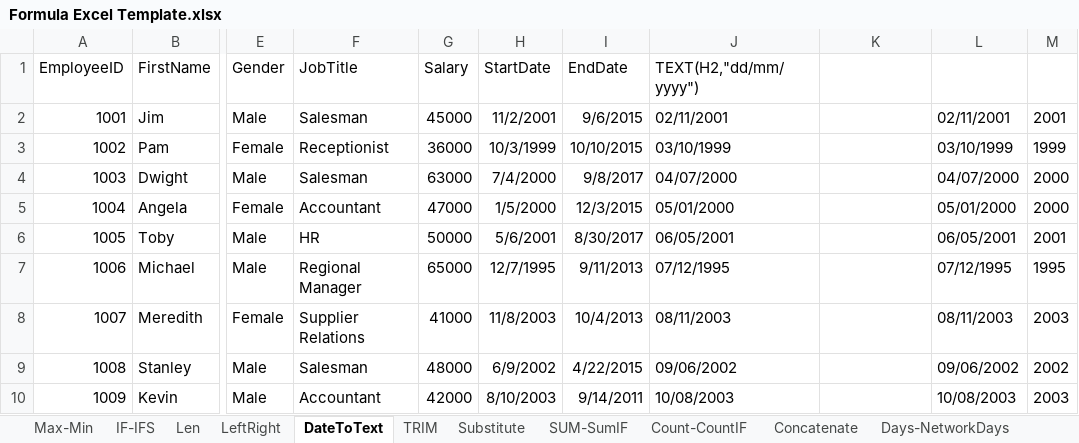
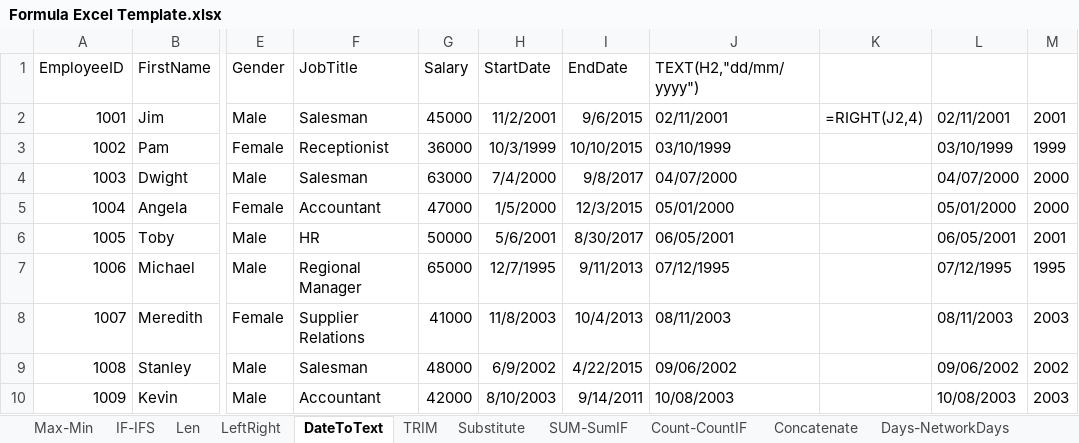
Before and after one commit to arunpr91/DataAnalytics, an Excel workbook: Excel/Formula Excel Template.xlsx, sheet DateToText, drawn as a sheet; only a part is shown, gaps mark what is left out; values as stored, in another font and other column widths than the file's, no borders; the diff names each change by its address in the sheet, - before the commit and + after, or states it on an @@ line.

Commit message:
3rd commit

```diff
--- a/Excel/Formula Excel Template.xlsx (sheet DateToText)
+++ b/Excel/Formula Excel Template.xlsx (sheet DateToText)
-K2: (empty)
+K2: =RIGHT(J2,4)
```
